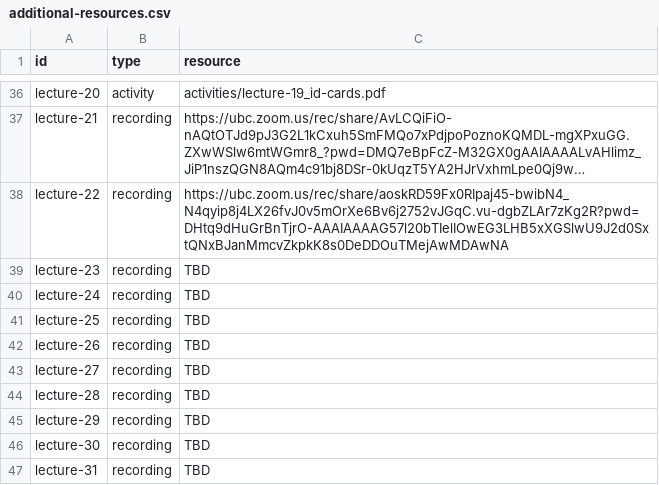
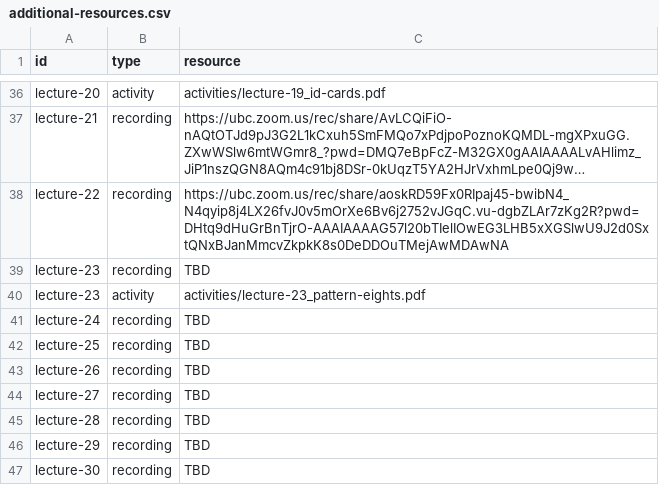
Before and after one commit to UBC-CS/dsci220, a CSV file: data/additional-resources.csv, drawn as a sheet; only a part is shown, gaps mark what is left out; the shorter side is filled out with more unchanged rows; long unchanged cells end in ….

```diff
--- a/data/additional-resources.csv
+++ b/data/additional-resources.csv
@@ -39,2 +39,3 @@ lecture-22,recording,https://ubc.zoom.us/rec/share/aoskRD59Fx0RIpaj45-bwibN4_N4q
 lecture-23,recording,TBD
+lecture-23,activity,activities/lecture-23_pattern-eights.pdf
 lecture-24,recording,TBD
```
Also changed, not shown: 3 other files.
